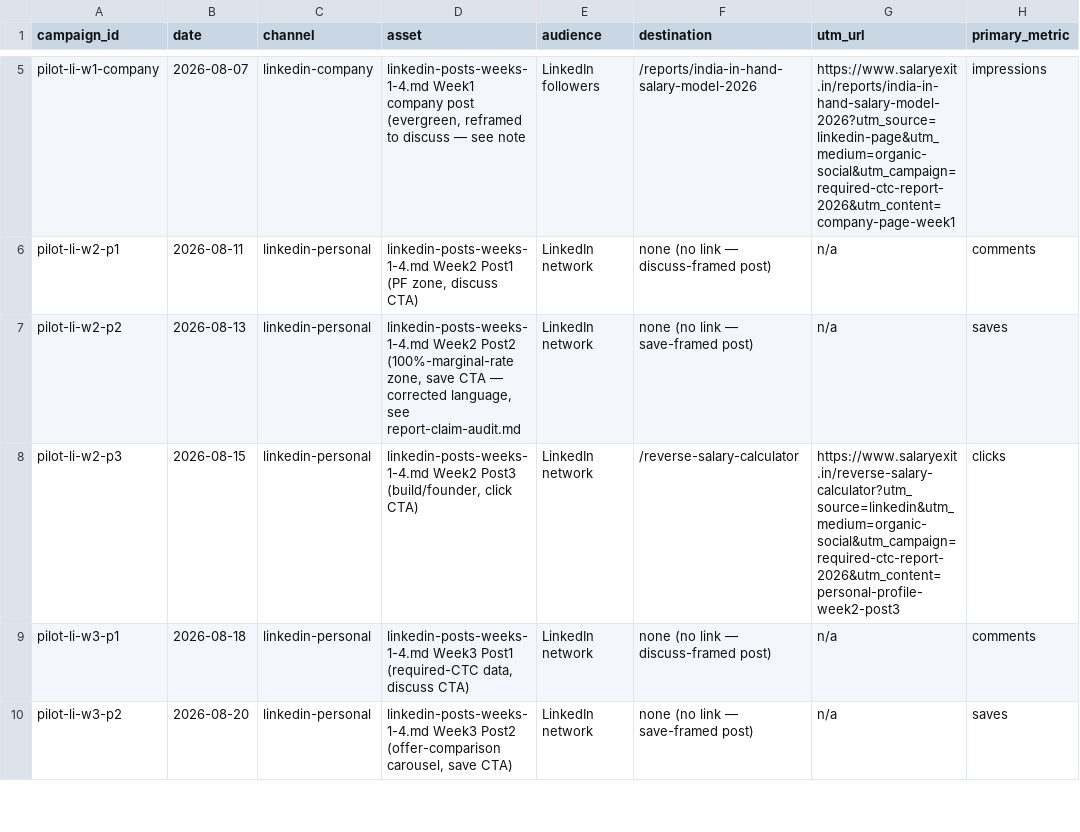
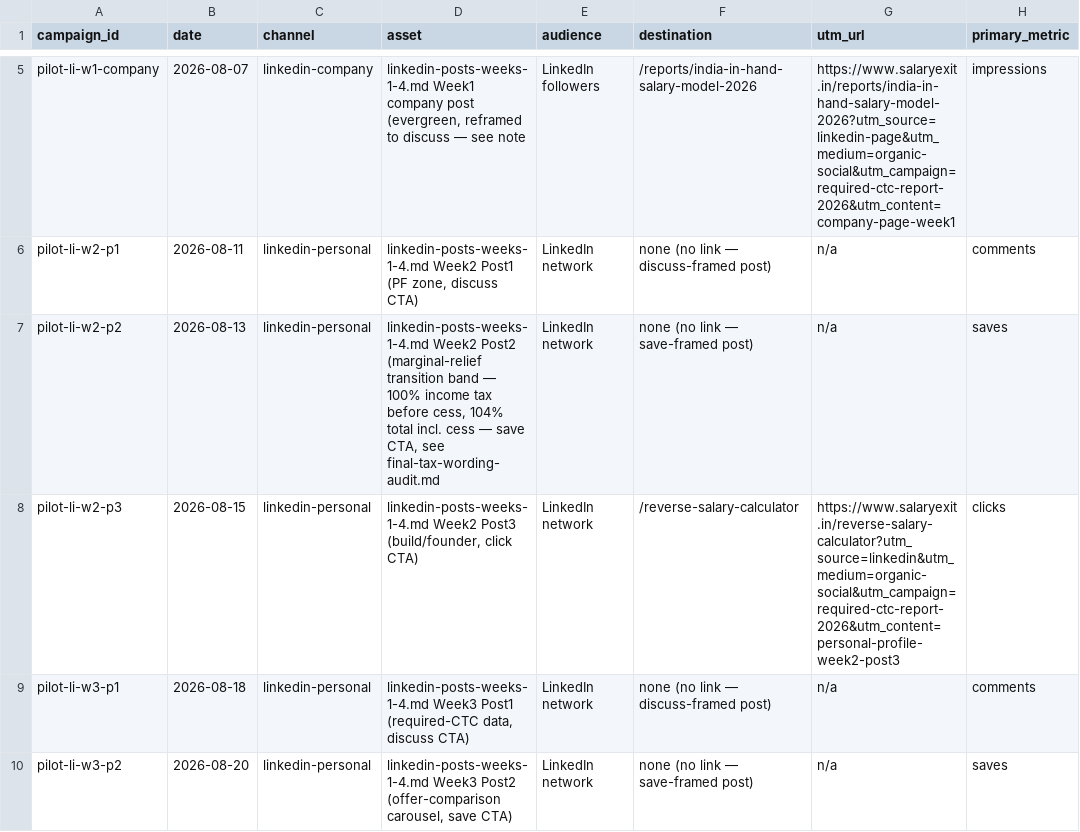
Before and after one commit to jadhavaniket008/salary-exit-india, a CSV file: docs/growth/pilot-four-weeks.csv, drawn as a sheet; only a part is shown, gaps mark what is left out; the diff names each change by its address in the sheet, - before the commit and + after, or states it on an @@ line.

```diff
--- a/docs/growth/pilot-four-weeks.csv
+++ b/docs/growth/pilot-four-weeks.csv
-D7 (asset): …Week2 Post2 (100%-marginal-rate zone, save CTA — corrected language, see report-claim-audit.md
+D7 (asset): …Week2 Post2 (marginal-relief transition band — 100% income tax before cess, 104% total incl. cess — save CTA, see final-tax-wording-audit.md
```
Also changed, not shown: docs/growth/backlink-prospects.csv, docs/growth/linkedin-12-week-calendar.csv, 38 other files.
